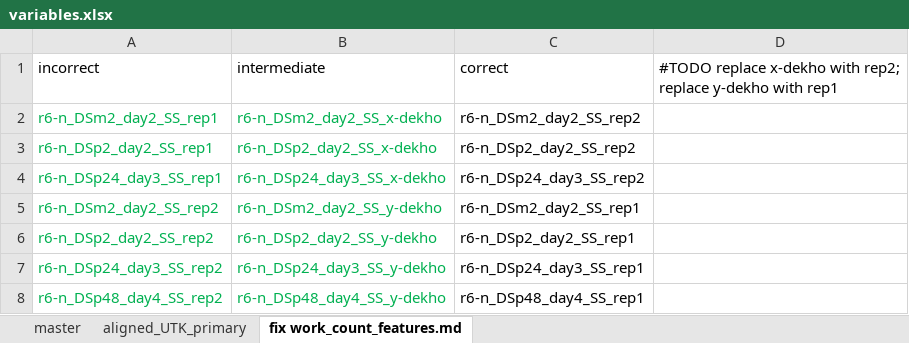
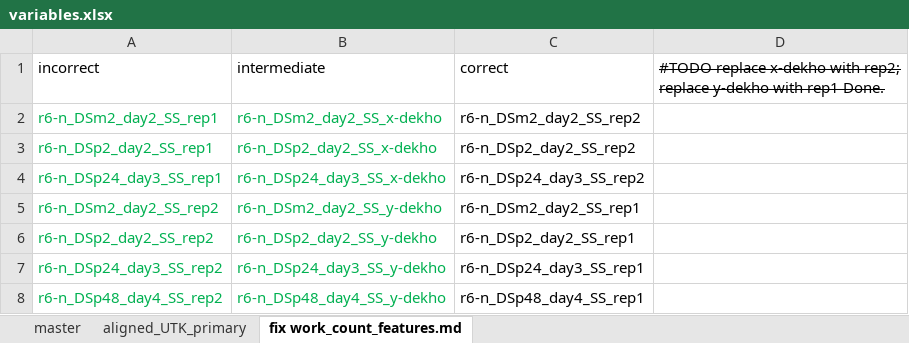
Before and after one commit to kalavattam/2023_Greenlaw-et-al, an Excel workbook: results/2023-0215/notebook/variables.xlsx, sheet fix work_count_features.md, drawn as a sheet; values as stored, in another font and other column widths than the file's, no borders; the diff names each change by its address in the sheet, - before the commit and + after, or states it on an @@ line.

Commit message:
Work for 2023-0226: Correcting (minor) sample errors in counting features and beginning to do normalization (etc.) work

```diff
--- a/results/2023-0215/notebook/variables.xlsx (sheet fix work_count_features.md)
+++ b/results/2023-0215/notebook/variables.xlsx (sheet fix work_count_features.md)
-D1: …with rep1
+D1: …with rep1 Done.
-D1 strikethrough: off
+D1 strikethrough: on
```
Also changed, not shown: 3 other files.
